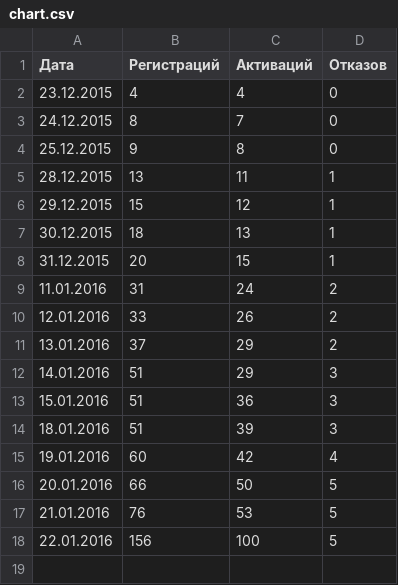
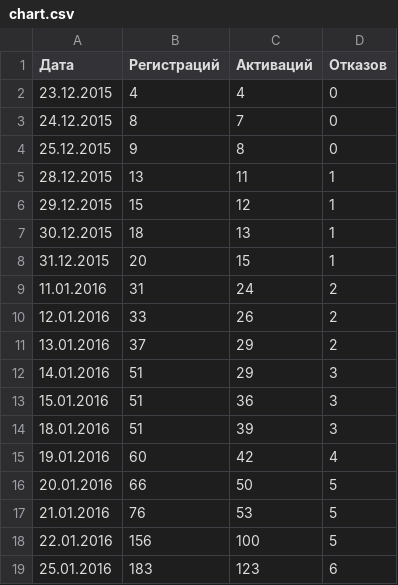
Before and after one commit to u0rypt/sbstat, a CSV file: chart.csv, drawn as a sheet; the diff names each change by its address in the sheet, - before the commit and + after, or states it on an @@ line.

Commit message:
Update chart.csv

```diff
--- a/chart.csv
+++ b/chart.csv
+row 19: 25.01.2016 | 183 | 123 | 6
```
